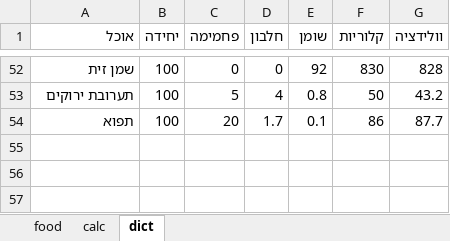
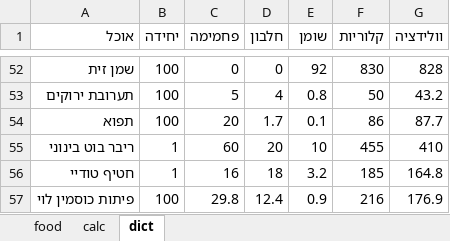
Before and after one commit to dani-yakir/macros, an Excel workbook: macros.xlsx, sheet dict, drawn as a sheet; only a part is shown, gaps mark what is left out; values as stored, in another font and other column widths than the file's, no borders; charts and pictures not drawn; the diff names each change by its address in the sheet, - before the commit and + after, or states it on an @@ line.

```diff
--- a/macros.xlsx (sheet dict)
+++ b/macros.xlsx (sheet dict)
+row 55: ריבר בוט בינוני | 1 | 60 | 20 | 10 | 455 | 410
+row 56: חטיף טודיי | 1 | 16 | 18 | 3.2 | 185 | 164.8
+row 57: פיתות כוסמין לוי | 100 | 29.8 | 12.4 | 0.9 | 216 | 176.9
```
Also changed, not shown: sheet food, formulas that keep their value, 2 other files.
